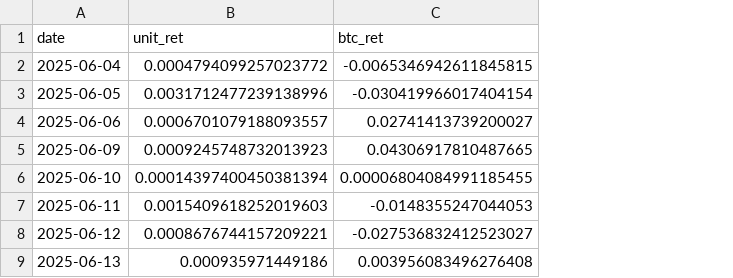
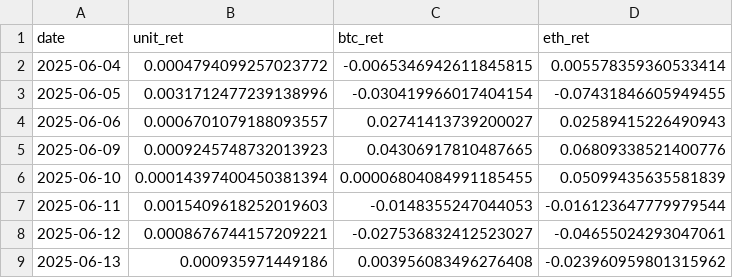
Before and after one commit to rob435/liquidity-migration, a CSV file: deploy/hedge_warmstart/binance_warmstart.csv, drawn as a sheet; only a part is shown; the diff names each change by its address in the sheet, - before the commit and + after, or states it on an @@ line.

```diff
--- a/deploy/hedge_warmstart/binance_warmstart.csv
+++ b/deploy/hedge_warmstart/binance_warmstart.csv
+column D (eth_ret), rows 2-9: 0.005578359360533414 | -0.07431846605949455 | 0.02589415226490943 | 0.06809338521400776 | 0.05099435635581839 | -0.016123647779979544 | -0.04655024293047061 | -0.023960959801315962
```
Also changed, not shown: 40 other files.
